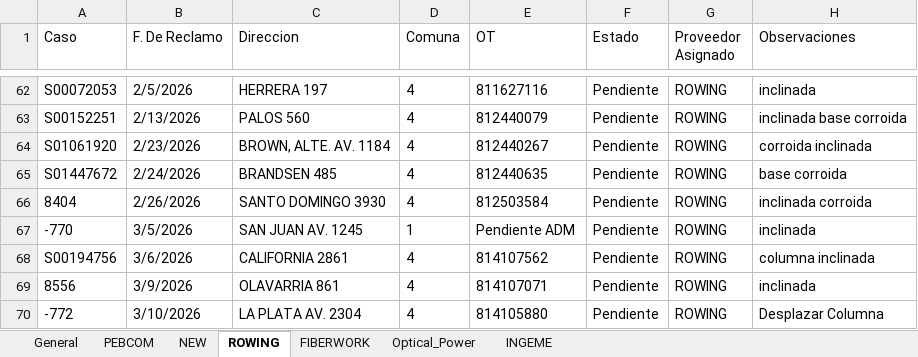
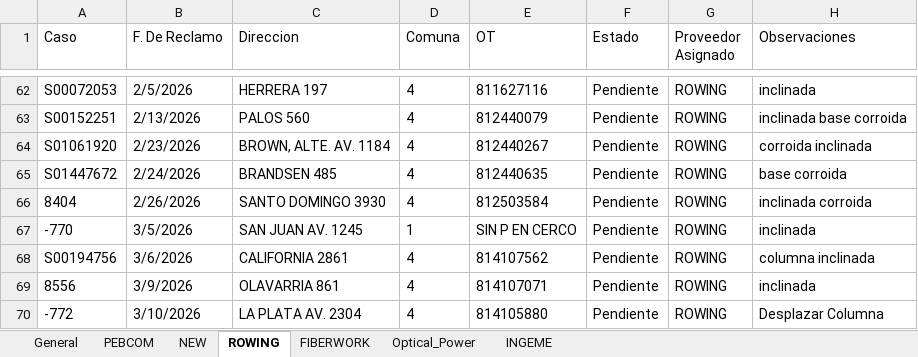
Before and after one commit to gestiondereclamosteco/pendientes_mantenimiento, an Excel workbook: mapa_interactivo.xlsx, sheet ROWING, drawn as a sheet; only a part is shown, gaps mark what is left out; values as stored, in another font and other column widths than the file's, no borders; the diff names each change by its address in the sheet, - before the commit and + after, or states it on an @@ line.

```diff
--- a/mapa_interactivo.xlsx (sheet ROWING)
+++ b/mapa_interactivo.xlsx (sheet ROWING)
-E67 (OT): Pendiente ADM
+E67 (OT): SIN P EN CERCO
```
Also changed, not shown: sheet General, sheet NEW, sheet PEBCOM, sheet Optical_Power, 1 other file.
